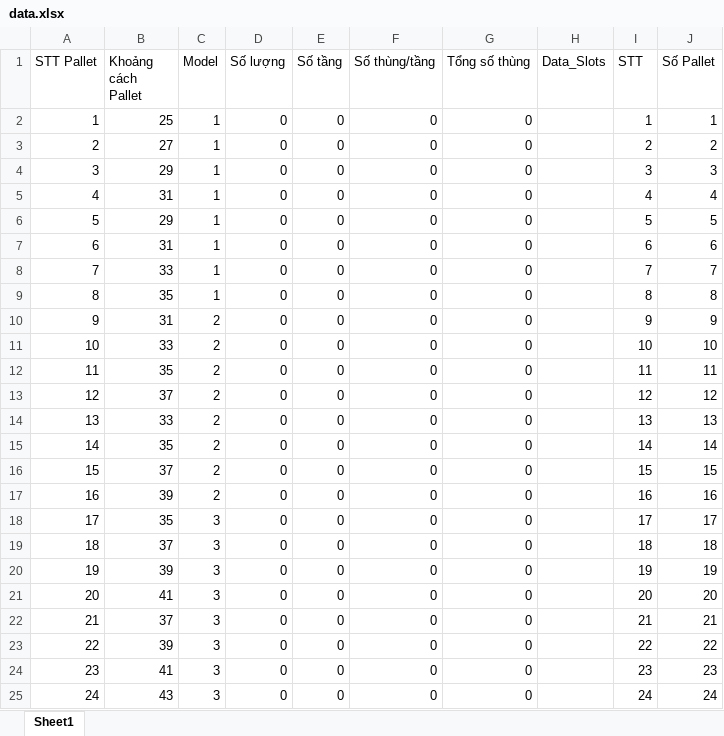
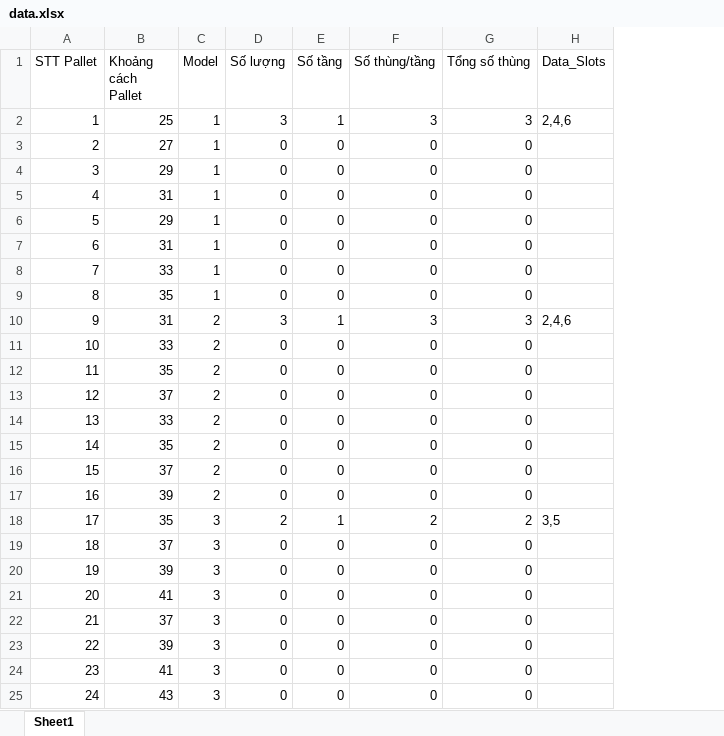
Before and after one commit to shylenien/pallet-api, an Excel workbook: data.xlsx, sheet Sheet1, drawn as a sheet; only a part is shown; values as stored, in another font and other column widths than the file's, no borders; removed rows and columns are numbered as before the commit, all else as after; the diff covers the shown part only; the diff names each change by its address in the sheet, - before the commit and + after, or states it on an @@ line.

```diff
--- a/data.xlsx (sheet Sheet1)
+++ b/data.xlsx (sheet Sheet1)
-column I (STT), rows 3-9: 2 | 3 | 4 | 5 | 6 | 7 | 8; rows 11-17: 10 | 11 | 12 | 13 | 14 | 15 | 16; rows 19-25: 18 | 19 | 20 | 21 | 22 | 23 | 24
-column J (Số Pallet), rows 3-9: 2 | 3 | 4 | 5 | 6 | 7 | 8; rows 11-17: 10 | 11 | 12 | 13 | 14 | 15 | 16; rows 19-25: 18 | 19 | 20 | 21 | 22 | 23 | 24
-row 2: 1 | 25 | 1 | 0 | 0 | 0 | 0 |  | 1 | 1
+row 2: 1 | 25 | 1 | 3 | 1 | 3 | 3 | 2,4,6
-row 10: 9 | 31 | 2 | 0 | 0 | 0 | 0 |  | 9 | 9
+row 10: 9 | 31 | 2 | 3 | 1 | 3 | 3 | 2,4,6
-row 18: 17 | 35 | 3 | 0 | 0 | 0 | 0 |  | 17 | 17
+row 18: 17 | 35 | 3 | 2 | 1 | 2 | 2 | 3,5
```
Also changed, not shown: 26 removed rows elsewhere in this sheet, 7 other files.
